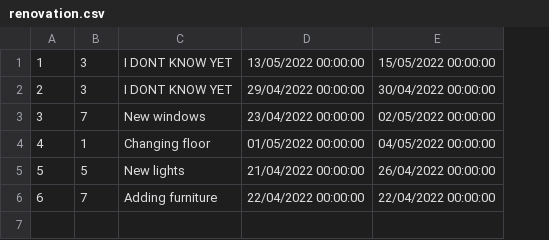
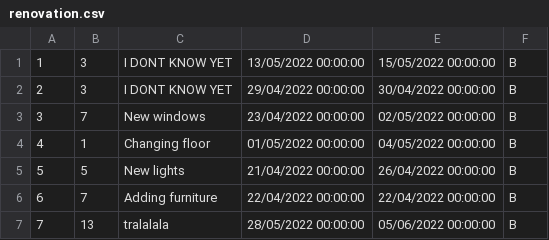
Before and after one commit to dandza7/IN-Tim-9-SIMS-HCI, a CSV file: WpfApp1/Resources/Data/renovation.csv, drawn as a sheet; the diff names each change by its address in the sheet, - before the commit and + after, or states it on an @@ line.

Commit message:
Added fields: Room: isActive Renovation: Type, Rooms

```diff
--- a/WpfApp1/Resources/Data/renovation.csv
+++ b/WpfApp1/Resources/Data/renovation.csv
+column F, rows 1-6: all B
+row 7: 7 | 13 | tralalala | 28/05/2022 00:00:00 | 05/06/2022 00:00:00 | B
```
Also changed, not shown: 10 other files.
